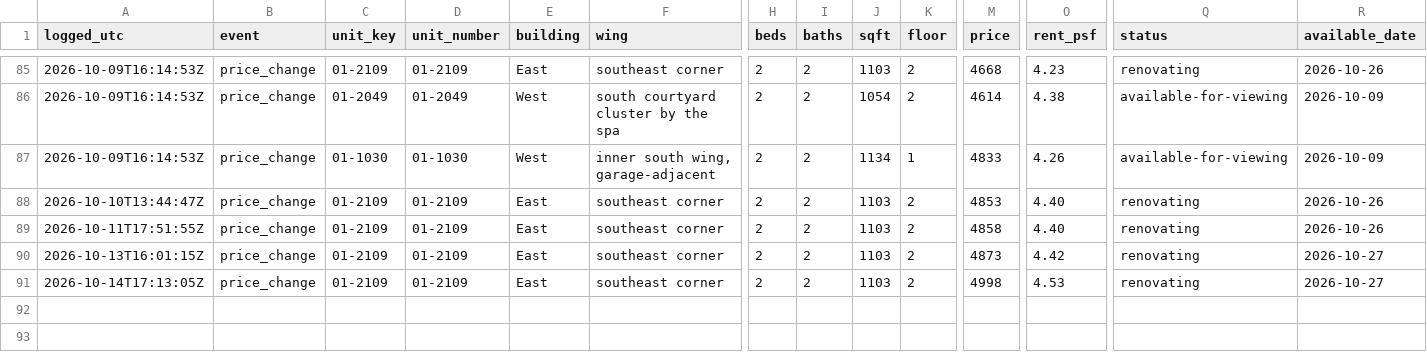
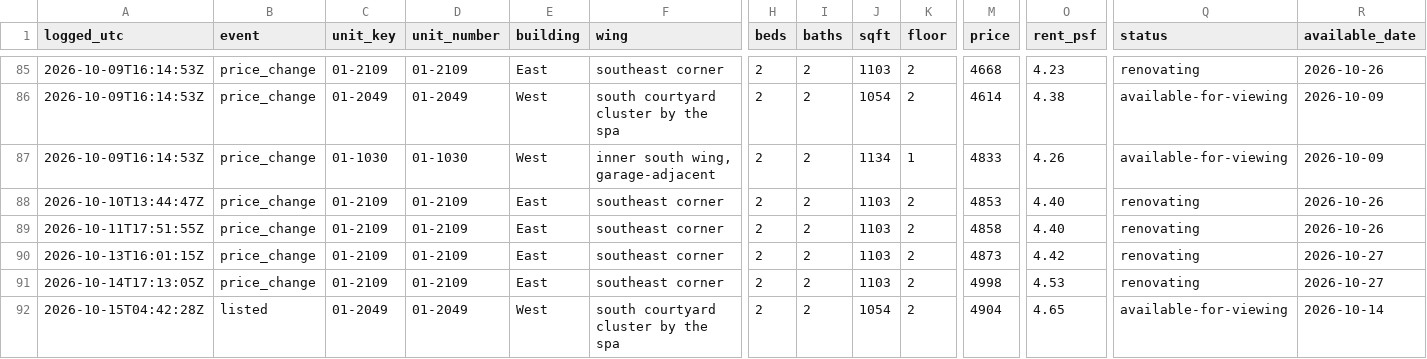
Before and after one commit to kofikid4/south-city-2bd-monitor, a CSV file: data/availability_log.csv, drawn as a sheet; only a part is shown, gaps mark what is left out; rows hold the shown columns only; the diff names each change by its address in the sheet, - before the commit and + after, or states it on an @@ line.

```diff
--- a/data/availability_log.csv
+++ b/data/availability_log.csv
+row 92: 2026-10-15T04:42:28Z | listed | 01-2049 | 01-2049 | West | south courtyard cluster by the spa | 2 | 2 | 1054 | 2 | 4904 | 4.65 | available-for-viewing | 2026-10-14
```
Also changed, not shown: 3 other files.
